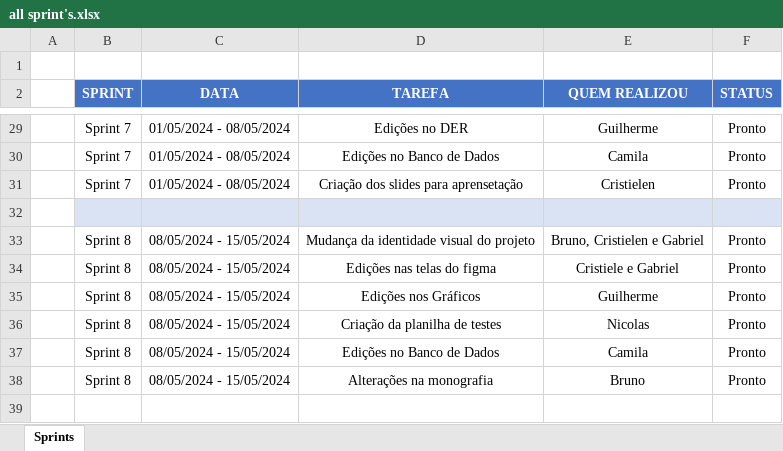
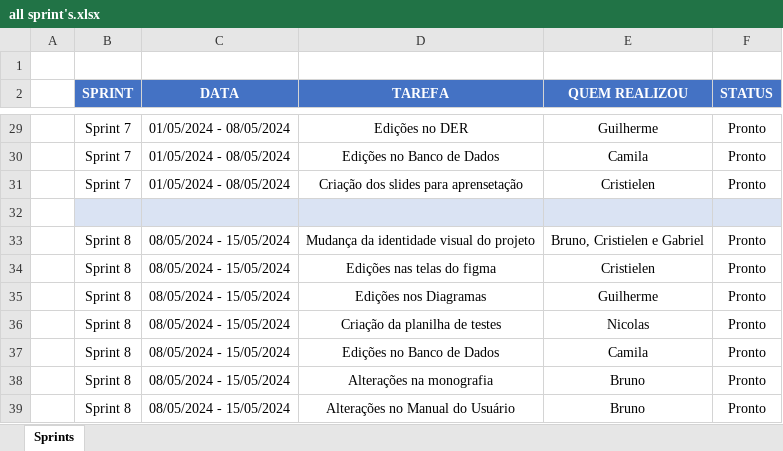
Before and after one commit to Camilalmeid/PIM, an Excel workbook: Sprints/all sprint's.xlsx, sheet Sprints, drawn as a sheet; only a part is shown, gaps mark what is left out; values as stored, in another font and other column widths than the file's, no borders; table styles not drawn; the diff names each change by its address in the sheet, - before the commit and + after, or states it on an @@ line.

```diff
--- a/Sprints/all sprint's.xlsx (sheet Sprints)
+++ b/Sprints/all sprint's.xlsx (sheet Sprints)
-E34 (QUEM REALIZOU): Cristiele e Gabriel
+E34 (QUEM REALIZOU): Cristielen
-D35 (TAREFA): Edições nos Gráficos
+D35 (TAREFA): Edições nos Diagramas
+row 39:  | Sprint 8 | 08/05/2024 - 15/05/2024 | Alterações no Manual do Usuário | Bruno | Pronto
```
Also changed, not shown: Planilha de Testes/planilha de testes.xlsx, Sprints/sprint 8.xlsx, 6 other files.
